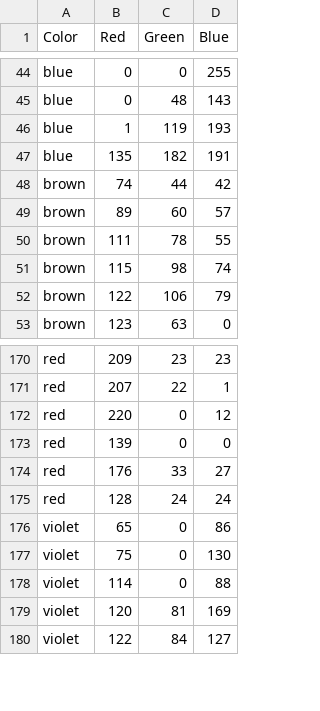
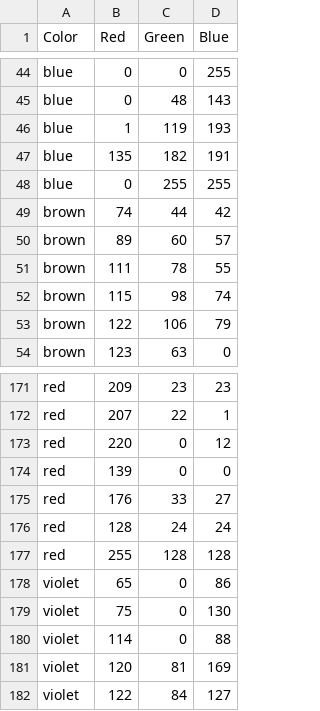
Before and after one commit to andrewchang90/color_detection, a CSV file: color_dataset.csv, drawn as a sheet; only a part is shown, gaps mark what is left out; the diff names each change by its address in the sheet, - before the commit and + after, or states it on an @@ line.

Commit message:
Added more colors

```diff
--- a/color_dataset.csv
+++ b/color_dataset.csv
+row 48: blue | 0 | 255 | 255
+row 177: red | 255 | 128 | 128
```
Also changed, not shown: 2 other files.
